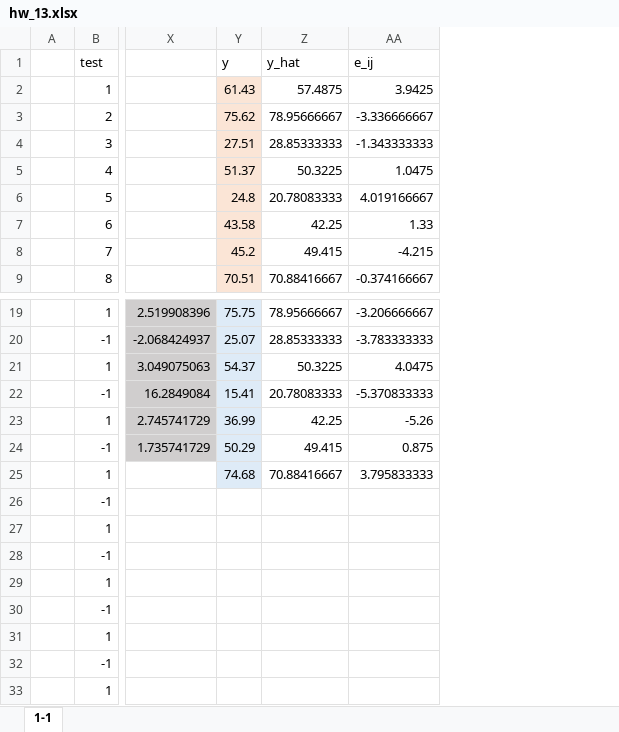
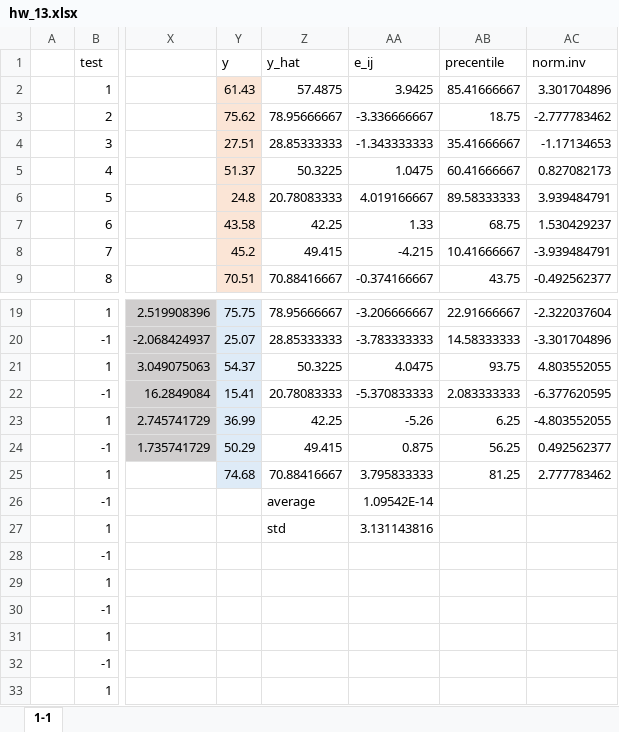
Before and after one commit to Yi-An-Wang/institute_information, an Excel workbook: 統計管制與最佳化方法概論/homework/my_homework/HW13/hw_13.xlsx, sheet 1-1, drawn as a sheet; only a part is shown, gaps mark what is left out; values as stored, in another font and other column widths than the file's, no borders; charts and pictures and conditional formats not drawn; the diff names each change by its address in the sheet, - before the commit and + after, or states it on an @@ line.

Commit message:
2024/05/23-1

```diff
--- a/統計管制與最佳化方法概論/homework/my_homework/HW13/hw_13.xlsx (sheet 1-1)
+++ b/統計管制與最佳化方法概論/homework/my_homework/HW13/hw_13.xlsx (sheet 1-1)
+column AB (precentile), rows 2-9: 85.41666667 | 18.75 | 35.41666667 | 60.41666667 | 89.58333333 | 68.75 | 10.41666667 | 43.75; rows 19-25: 22.91666667 | 14.58333333 | 93.75 | 2.083333333 | 6.25 | 56.25 | 81.25
+column AC (norm.inv), rows 2-9: 3.301704896 | -2.777783462 | -1.17134653 | 0.827082173 | 3.939484791 | 1.530429237 | -3.939484791 | -0.492562377; rows 19-25: -2.322037604 | -3.301704896 | 4.803552055 | -6.377620595 | -4.803552055 | 0.492562377 | 2.777783462
-Z26 (y_hat): (empty)
+Z26 (y_hat): average
-AA26 (e_ij): (empty)
+AA26 (e_ij): 1.09542E-14
-Z27 (y_hat): (empty)
+Z27 (y_hat): std
-AA27 (e_ij): (empty)
+AA27 (e_ij): 3.131143816
```
Also changed, not shown: charts or pictures.
